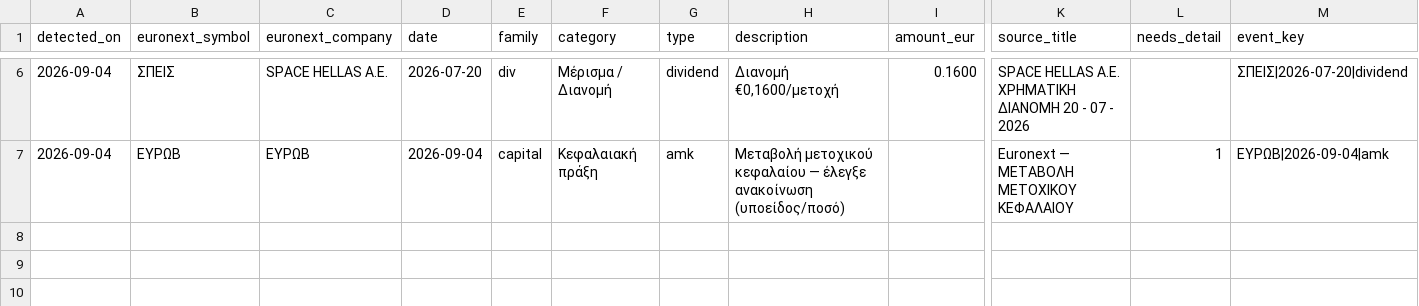
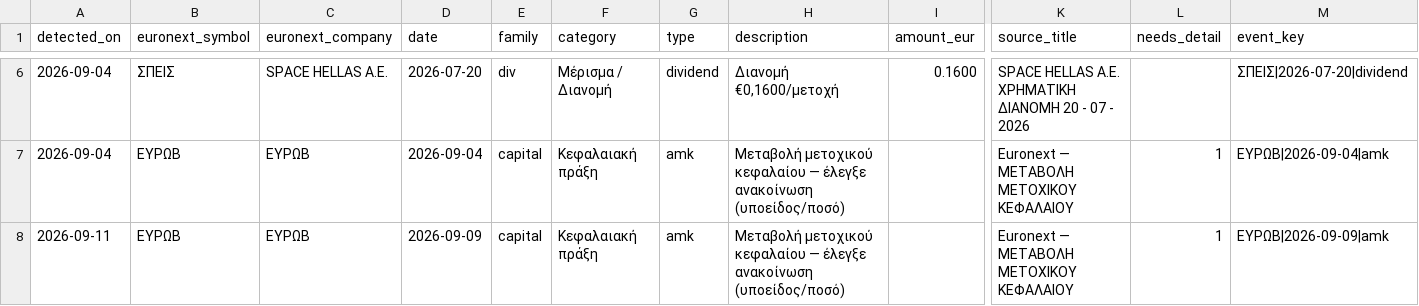
Before and after one commit to axionmetrics/axion-site, a CSV file: .github/monitor/events_queue.csv, drawn as a sheet; only a part is shown, gaps mark what is left out; rows hold the shown columns only; the diff names each change by its address in the sheet, - before the commit and + after, or states it on an @@ line.

```diff
--- a/.github/monitor/events_queue.csv
+++ b/.github/monitor/events_queue.csv
+row 8: 2026-09-11 | ΕΥΡΩΒ | ΕΥΡΩΒ | 2026-09-09 | capital | Κεφαλαιακή πράξη | amk | Μεταβολή μετοχικού κεφαλαίου — έλεγξε ανακοίνωση (υποείδος/ποσό) |  | Euronext — ΜΕΤΑΒΟΛΗ ΜΕΤΟΧΙΚΟΥ ΚΕΦΑΛΑΙΟΥ | 1 | ΕΥΡΩΒ|2026-09-09|amk
```
Also changed, not shown: 2 other files.
